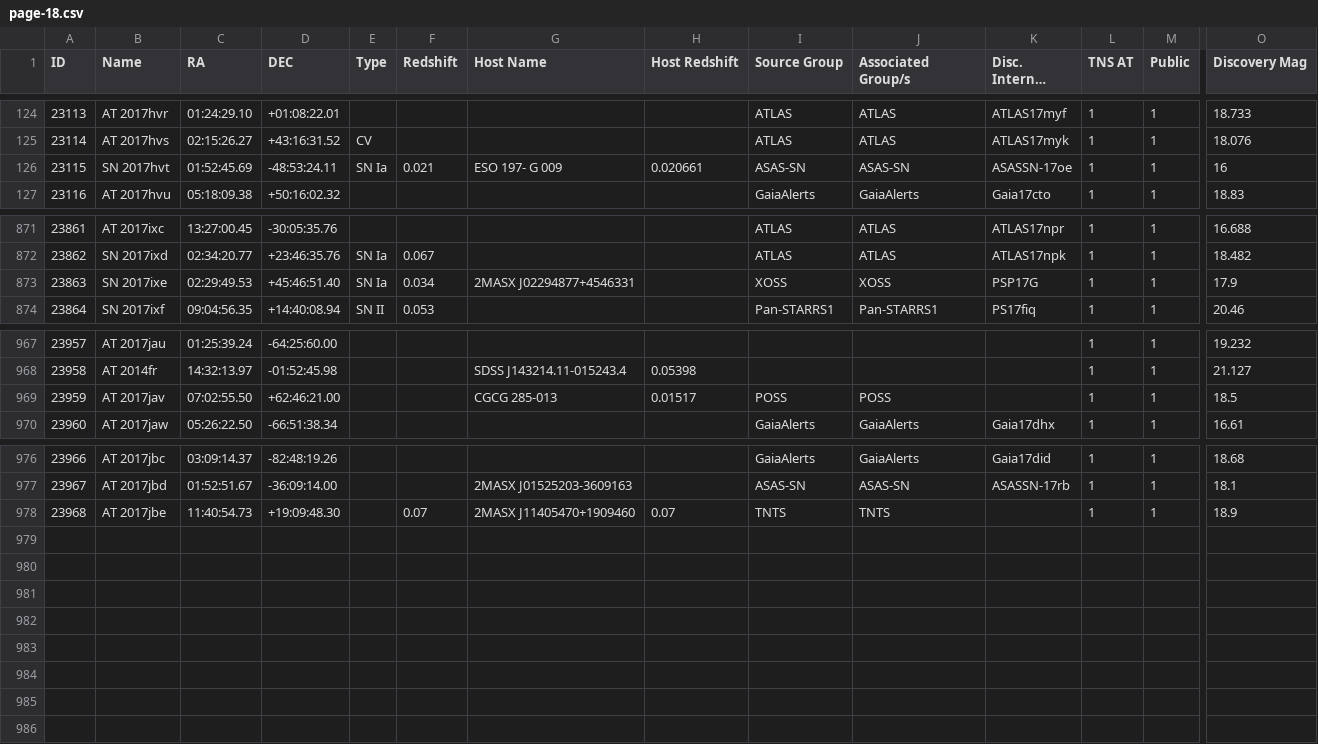
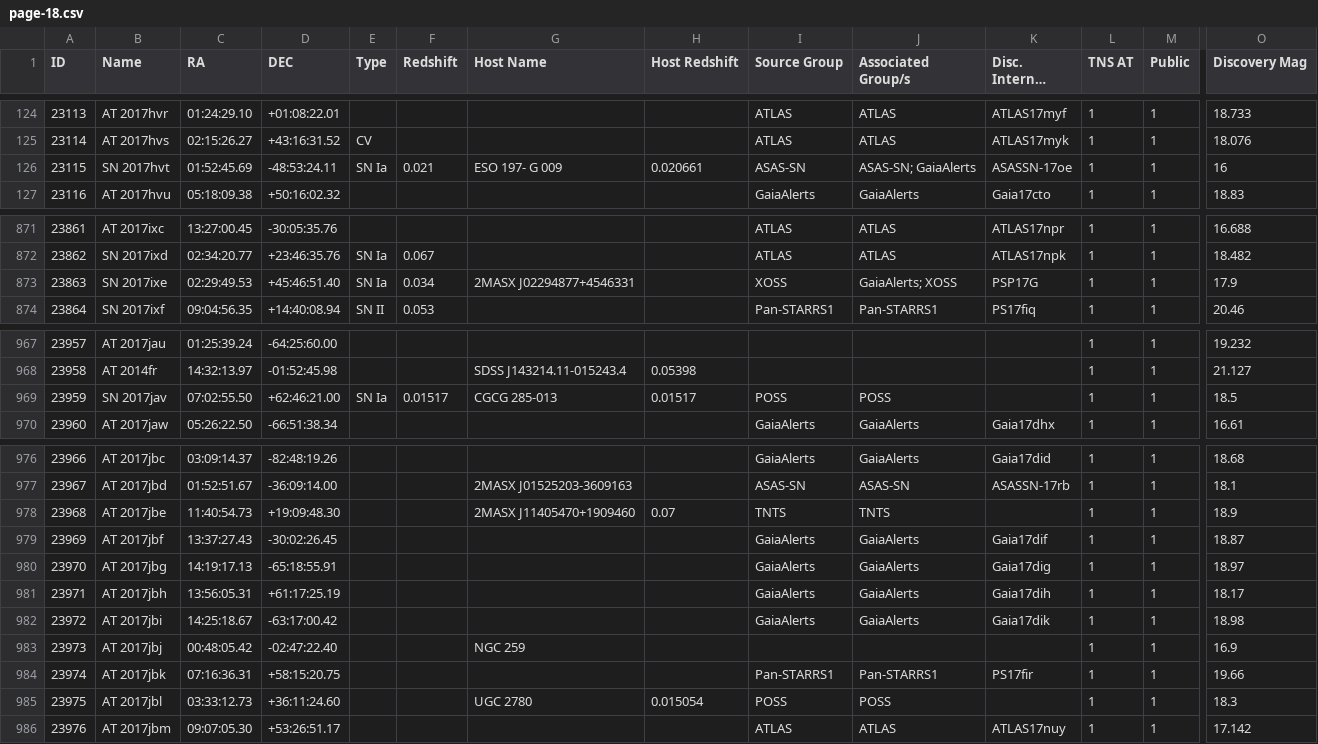
Before and after one commit to astrocatalogs/tde-external, a CSV file: TNS/page-18.csv, drawn as a sheet; only a part is shown, gaps mark what is left out; long unchanged cells end in …; rows hold the shown columns only; the diff names each change by its address in the sheet, - before the commit and + after, or states it on an @@ line.

Commit message:
Astrocats v'0.3.29' SHA'8af62c454499802390cd089a364af24d933a23fc' - TidalDisruptionCatalog SHA'46c6a02c549f02a4bc3e1940ac56a5c17db1a9af' : 'push' - adding all files.

```diff
--- a/TNS/page-18.csv
+++ b/TNS/page-18.csv
-J126 (Associated Group/s): ASAS-SN
+J126 (Associated Group/s): ASAS-SN; GaiaAlerts
-J873 (Associated Group/s): XOSS
+J873 (Associated Group/s): GaiaAlerts; XOSS
-B969 (Name): AT 2017jav
+B969 (Name): SN 2017jav
-E969 (Type): (empty)
+E969 (Type): SN Ia
-F969 (Redshift): (empty)
+F969 (Redshift): 0.01517
-F978 (Redshift): 0.07
+F978 (Redshift): (empty)
+row 979: 23969 | AT 2017jbf | 13:37:27.43 | -30:02:26.45 |  |  |  |  | GaiaAlerts | GaiaAlerts | Gaia17dif | 1 | 1 | 18.87
+row 980: 23970 | AT 2017jbg | 14:19:17.13 | -65:18:55.91 |  |  |  |  | GaiaAlerts | GaiaAlerts | Gaia17dig | 1 | 1 | 18.97
+row 981: 23971 | AT 2017jbh | 13:56:05.31 | +61:17:25.19 |  |  |  |  | GaiaAlerts | GaiaAlerts | Gaia17dih | 1 | 1 | 18.17
+row 982: 23972 | AT 2017jbi | 14:25:18.67 | -63:17:00.42 |  |  |  |  | GaiaAlerts | GaiaAlerts | Gaia17dik | 1 | 1 | 18.98
+row 983: 23973 | AT 2017jbj | 00:48:05.42 | -02:47:22.40 |  |  | NGC 259 |  |  |  |  | 1 | 1 | 16.9
+row 984: 23974 | AT 2017jbk | 07:16:36.31 | +58:15:20.75 |  |  |  |  | Pan-STARRS1 | Pan-STARRS1 | PS17fir | 1 | 1 | 19.66
+row 985: 23975 | AT 2017jbl | 03:33:12.73 | +36:11:24.60 |  |  | UGC 2780 | 0.015054 | POSS | POSS |  | 1 | 1 | 18.3
+row 986: 23976 | AT 2017jbm | 09:07:05.30 | +53:26:51.17 |  |  |  |  | ATLAS | ATLAS | ATLAS17nuy | 1 | 1 | 17.142
```
Also changed, not shown: TNS/index.csv, 5 other files.
